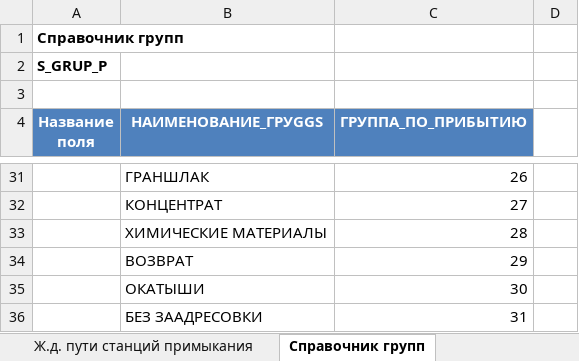
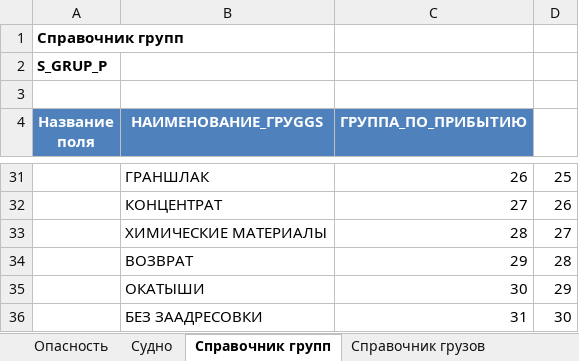
Before and after one commit to ealevchenko/IDS-RailWay, an Excel workbook: Documents/Directory/Копия Справочники для ВДС (003).xlsx, sheet Справочник групп, drawn as a sheet; only a part is shown, gaps mark what is left out; values as stored, in another font and other column widths than the file's, no borders; the diff covers the shown part only; the diff names each change by its address in the sheet, - before the commit and + after, or states it on an @@ line.

```diff
--- a/Documents/Directory/Копия Справочники для ВДС (003).xlsx (sheet Справочник групп)
+++ b/Documents/Directory/Копия Справочники для ВДС (003).xlsx (sheet Справочник групп)
-D31: (empty)
+D31: 25
-D32: (empty)
+D32: 26
-D33: (empty)
+D33: 27
-D34: (empty)
+D34: 28
-D35: (empty)
+D35: 29
-D36: (empty)
+D36: 30
```
Also changed, not shown: 24 edited cells elsewhere in this sheet, sheet Справочник грузов, other sheet tabs, hidden cells, 1 other file.
